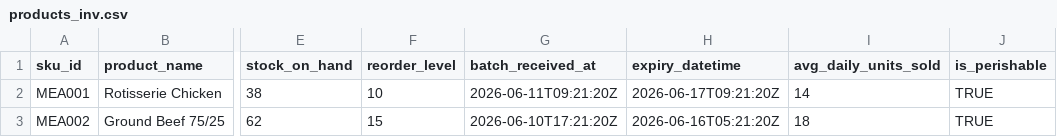
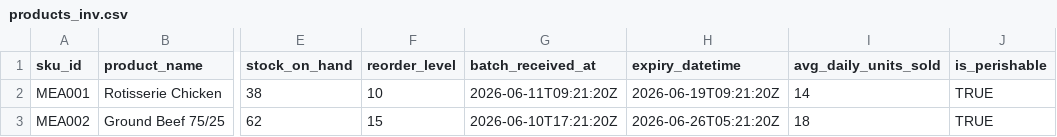
Before and after one commit to AbrahamJPathil/DynamicPricingAgentic, a CSV file: data/inputs/inventory-agent/products_inv.csv, drawn as a sheet; only a part is shown, gaps mark what is left out; the diff names each change by its address in the sheet, - before the commit and + after, or states it on an @@ line.

Commit message:
chore: Updated CSV

```diff
--- a/data/inputs/inventory-agent/products_inv.csv
+++ b/data/inputs/inventory-agent/products_inv.csv
-H2 (expiry_datetime): 2026-06-17T09:21:20Z
+H2 (expiry_datetime): 2026-06-19T09:21:20Z
-H3 (expiry_datetime): 2026-06-16T05:21:20Z
+H3 (expiry_datetime): 2026-06-26T05:21:20Z
```
